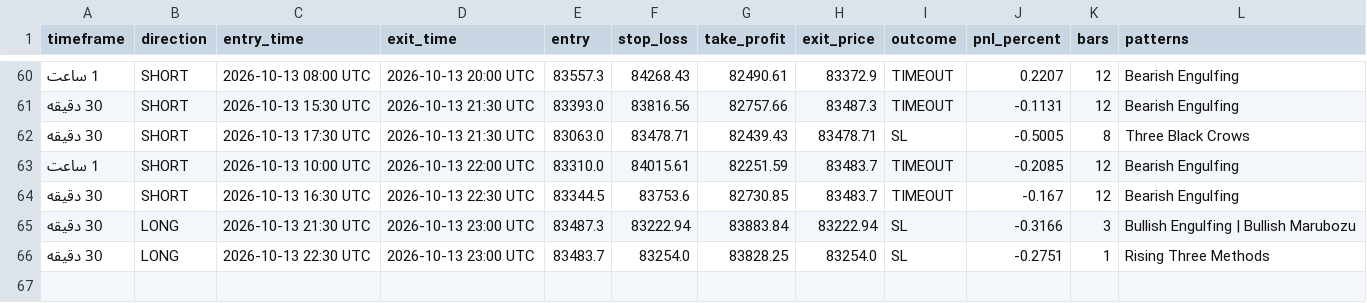
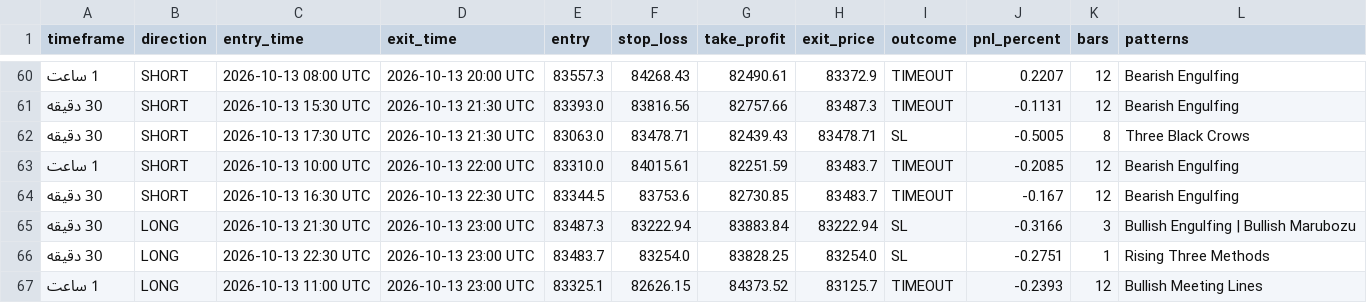
Before and after one commit to BTC21246/Btc40, a CSV file: evaluation_results.csv, drawn as a sheet; only a part is shown, gaps mark what is left out.

Commit message:
Auto-sync BTC40 evaluation 2026-10-14 03:35

```diff
--- a/evaluation_results.csv
+++ b/evaluation_results.csv
@@ -66 +66,2 @@
 30 دقیقه,LONG,2026-10-13 22:30 UTC,2026-10-13 23:00 UTC,83483.7,83254.0,83828.25,83254.0,SL,-0.2751,1,Rising Three Methods
+1 ساعت,LONG,2026-10-13 11:00 UTC,2026-10-13 23:00 UTC,83325.1,82626.15,84373.52,83125.7,TIMEOUT,-0.2393,12,Bullish Meeting Lines
```
Also changed, not shown: 1 other file.
